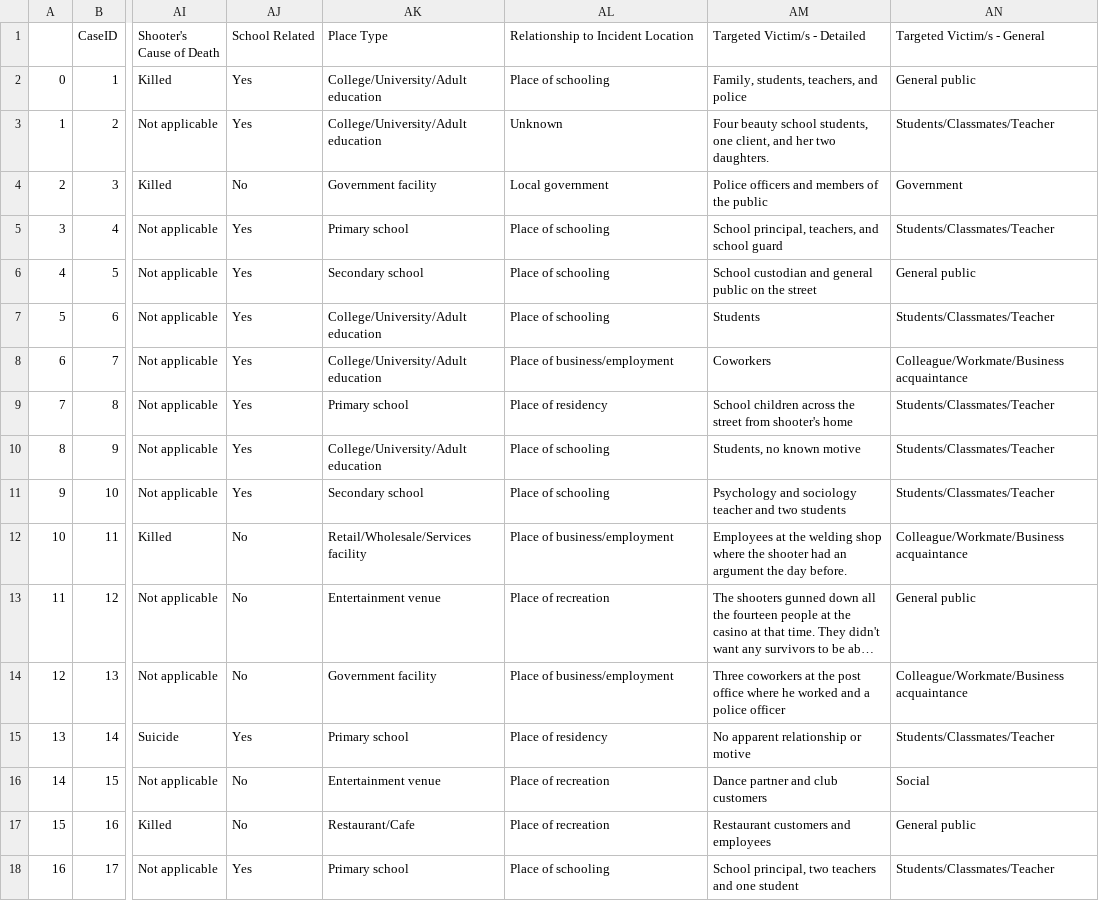
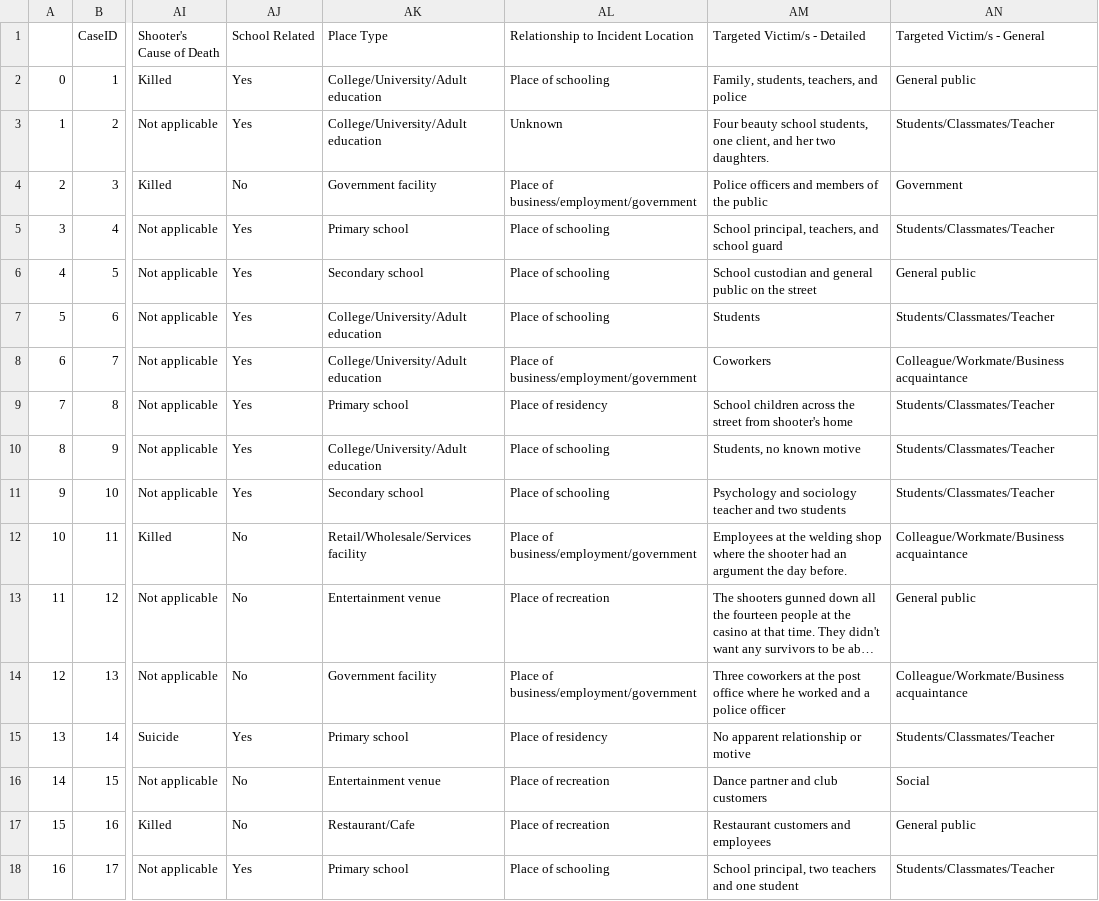
Before and after one commit to tigerlily-he/W4995-06-A4, a CSV file: msa.csv, drawn as a sheet; only a part is shown, gaps mark what is left out; long unchanged cells end in …; the diff covers the shown part only; the diff names each change by its address in the sheet, - before the commit and + after, or states it on an @@ line.

```diff
--- a/msa.csv
+++ b/msa.csv
-AL4: Local government
+AL4: Place of business/employment/government
-AL8: Place of business/employment
+AL8: Place of business/employment/government
-AL12: Place of business/employment
+AL12: Place of business/employment/government
-AL14: Place of business/employment
+AL14: Place of business/employment/government
```
Also changed, not shown: 67 edited cells elsewhere in this file.
